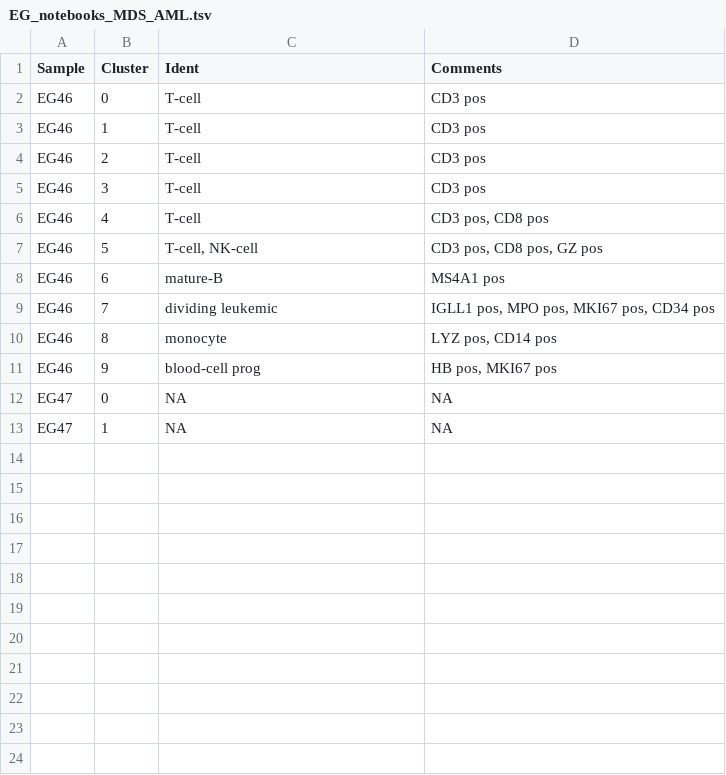
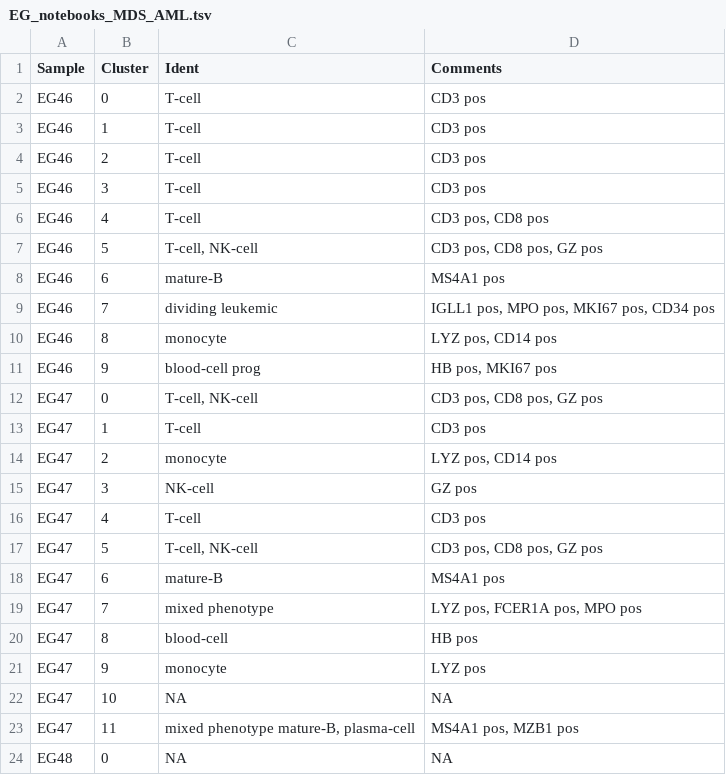
Before and after one commit to citrinehibiscus94/EG_notebooks, a TSV file: EG_notebooks_MDS_AML.tsv, drawn as a sheet.

Commit message:
Update EG_notebooks_MDS_AML.tsv

```diff
--- a/EG_notebooks_MDS_AML.tsv
+++ b/EG_notebooks_MDS_AML.tsv
@@ -11,3 +11,14 @@ EG46	8	monocyte	LYZ pos, CD14 pos
 EG46	9	blood-cell prog	HB pos, MKI67 pos
-EG47	0	NA	NA
-EG47	1	NA	NA
+EG47	0	T-cell, NK-cell	CD3 pos, CD8 pos, GZ pos
+EG47	1	T-cell	CD3 pos
+EG47	2	monocyte	LYZ pos, CD14 pos
+EG47	3	NK-cell	GZ pos
+EG47	4	T-cell	CD3 pos
+EG47	5	T-cell, NK-cell	CD3 pos, CD8 pos, GZ pos
+EG47	6	mature-B	MS4A1 pos
+EG47	7	mixed phenotype 	LYZ pos, FCER1A pos, MPO pos
+EG47	8	blood-cell	HB pos
+EG47	9	monocyte	LYZ pos
+EG47	10	NA	NA
+EG47	11	mixed phenotype mature-B, plasma-cell	MS4A1 pos, MZB1 pos
+EG48	0	NA	NA
```
